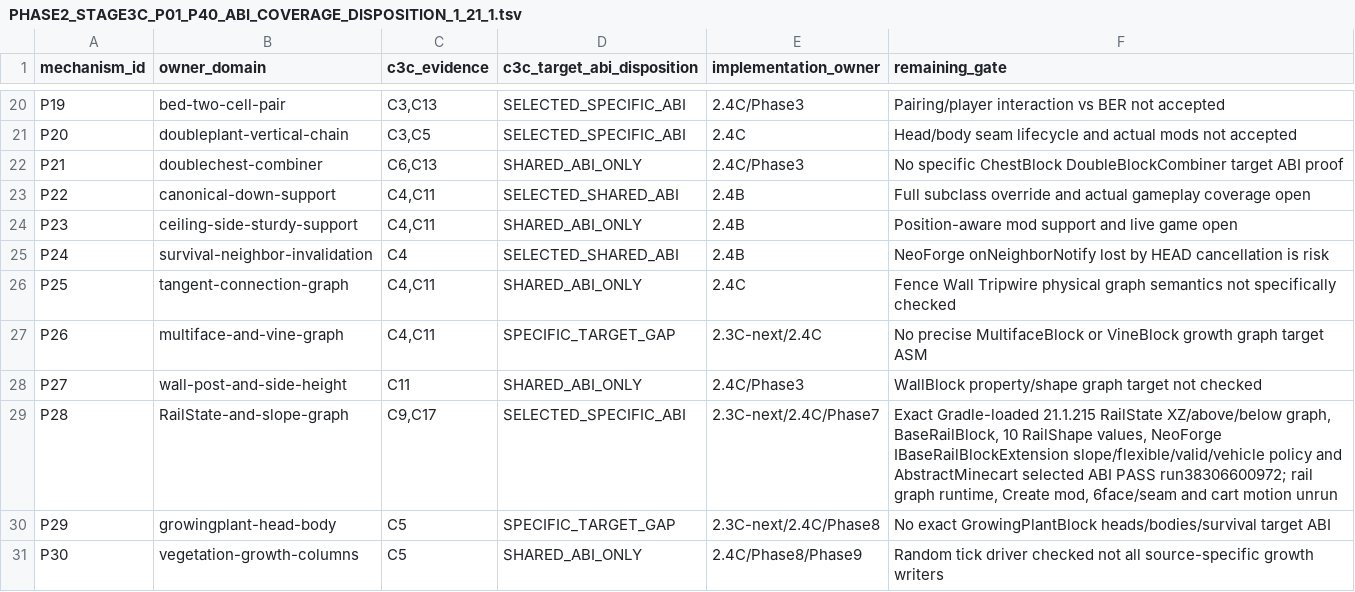
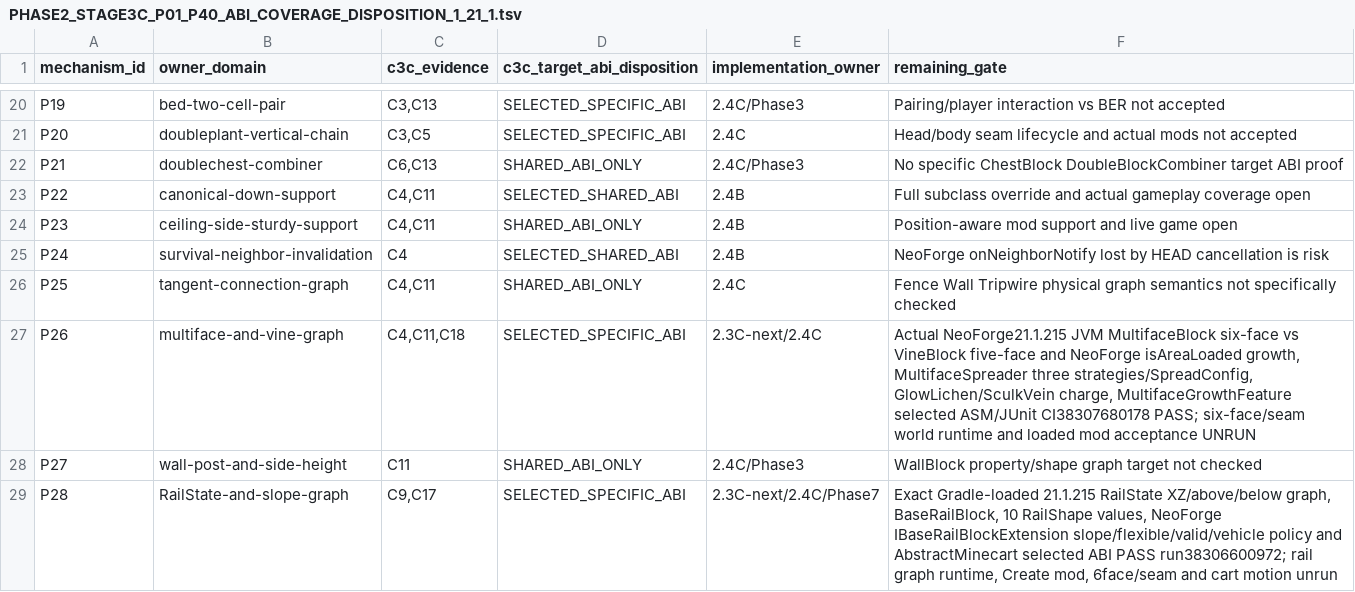
Before and after one commit to Abbygree11/Planetary, a TSV file: docs/research/PHASE2_STAGE3C_P01_P40_ABI_COVERAGE_DISPOSITION_1_21_1.tsv, drawn as a sheet; only a part is shown, gaps mark what is left out; the shorter side is filled out with more unchanged rows.

Commit message:
docs(2.3C-18): promote P26 only after verified exact multiface-vine ASM/JUnit CI

```diff
--- a/docs/research/PHASE2_STAGE3C_P01_P40_ABI_COVERAGE_DISPOSITION_1_21_1.tsv
+++ b/docs/research/PHASE2_STAGE3C_P01_P40_ABI_COVERAGE_DISPOSITION_1_21_1.tsv
@@ -26,3 +26,3 @@ P24	survival-neighbor-invalidation	C4	SELECTED_SHARED_ABI	2.4B	NeoForge onNeighb
 P25	tangent-connection-graph	C4,C11	SHARED_ABI_ONLY	2.4C	Fence Wall Tripwire physical graph semantics not specifically checked
-P26	multiface-and-vine-graph	C4,C11	SPECIFIC_TARGET_GAP	2.3C-next/2.4C	No precise MultifaceBlock or VineBlock growth graph target ASM
+P26	multiface-and-vine-graph	C4,C11,C18	SELECTED_SPECIFIC_ABI	2.3C-next/2.4C	Actual NeoForge21.1.215 JVM MultifaceBlock six-face vs VineBlock five-face and NeoForge isAreaLoaded growth, MultifaceSpreader three strategies/SpreadConfig, GlowLichen/SculkVein charge, MultifaceGrowthFeature selected ASM/JUnit CI38307680178 PASS; six-face/seam world runtime and loaded mod acceptance UNRUN
 P27	wall-post-and-side-height	C11	SHARED_ABI_ONLY	2.4C/Phase3	WallBlock property/shape graph target not checked
```
